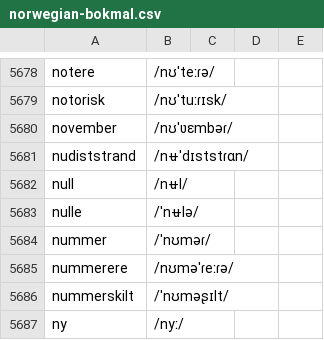
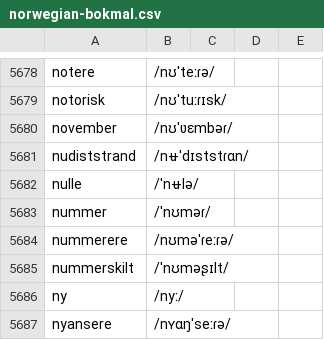
Before and after one commit to Advm/NamePronunciationProject, a CSV file: ipa_dicts/Germanic/norwegian-bokmal.csv, drawn as a sheet; only a part is shown, gaps mark what is left out; the shorter side is filled out with more unchanged rows; the diff names each change by its address in the sheet, - before the commit and + after, or states it on an @@ line.

```diff
--- a/ipa_dicts/Germanic/norwegian-bokmal.csv
+++ b/ipa_dicts/Germanic/norwegian-bokmal.csv
-row 5682: null | /nʉl/
```
Also changed, not shown: 15 other files.
